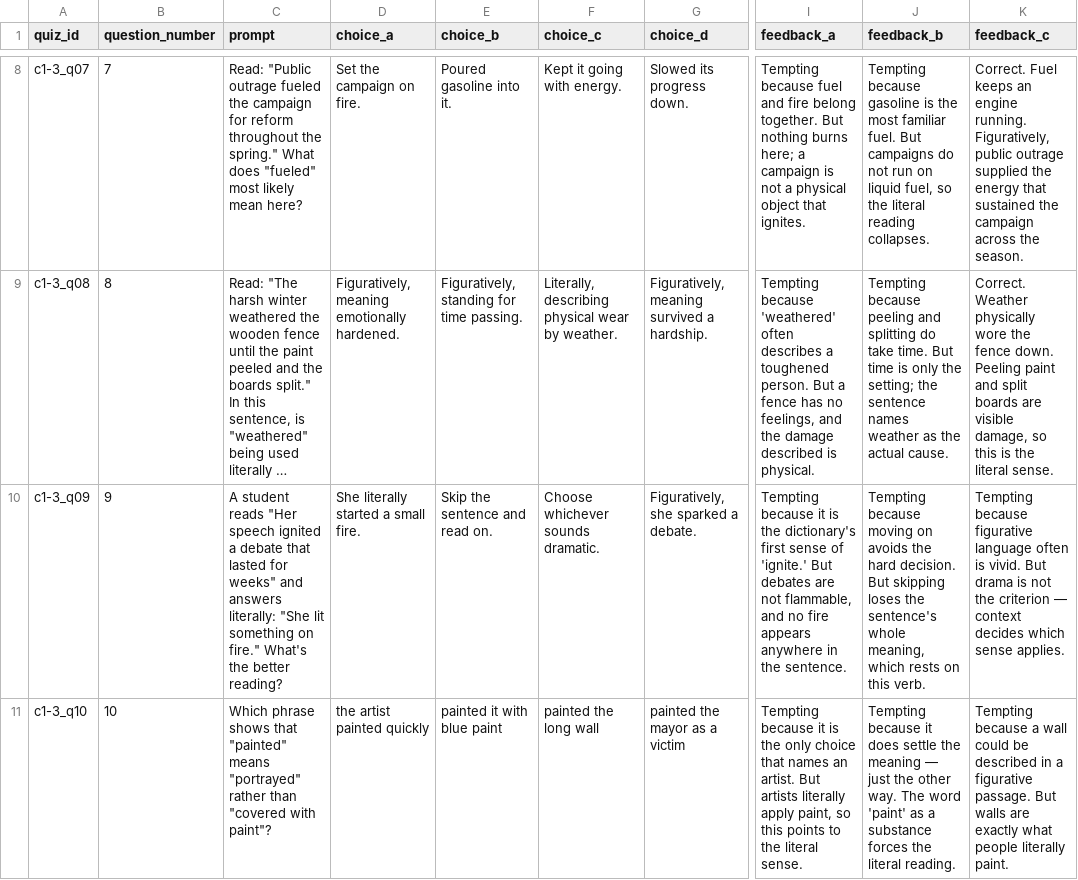
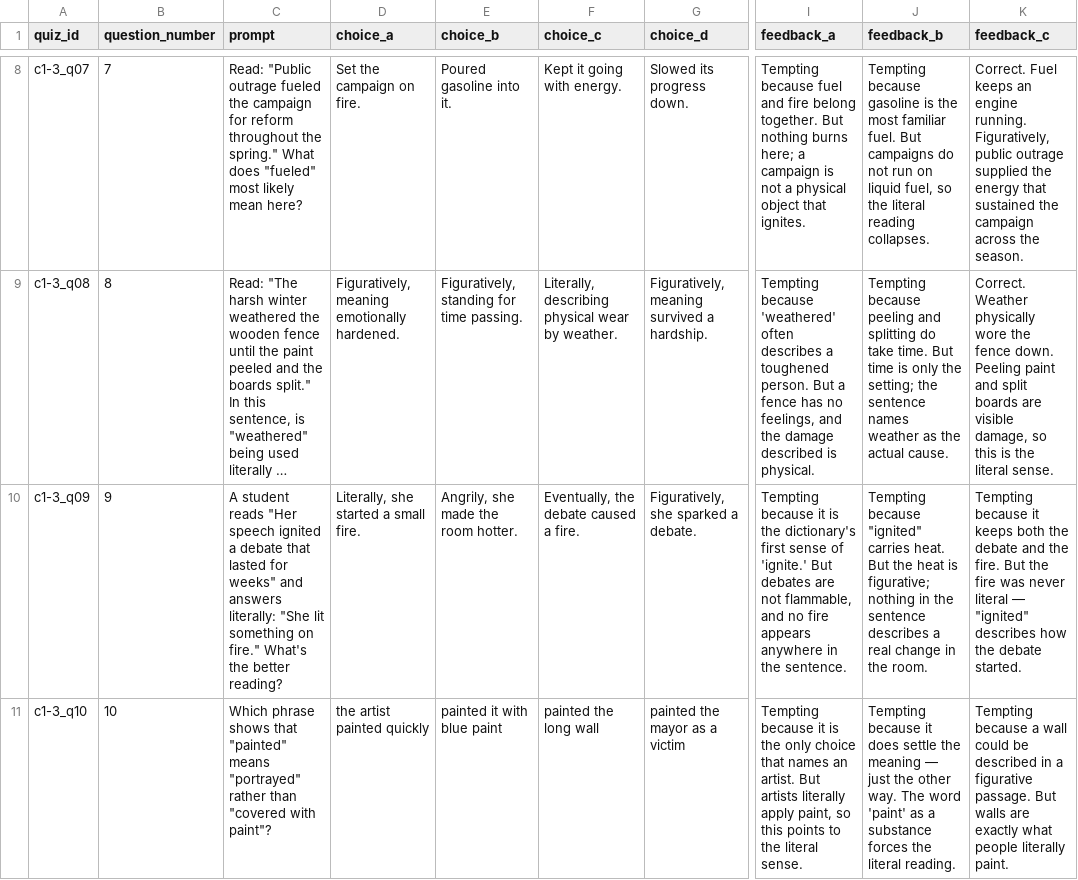
Before and after one commit to bellaw838/map_reading_break250, a CSV file: content/quizzes/c1/03-figurative-word-meaning.csv, drawn as a sheet; only a part is shown, gaps mark what is left out; long unchanged cells end in …; the diff names each change by its address in the sheet, - before the commit and + after, or states it on an @@ line.

```diff
--- a/content/quizzes/c1/03-figurative-word-meaning.csv
+++ b/content/quizzes/c1/03-figurative-word-meaning.csv
-D10 (choice_a): She literally started a small fire.
+D10 (choice_a): Literally, she started a small fire.
-E10 (choice_b): Skip the sentence and read on.
+E10 (choice_b): Angrily, she made the room hotter.
-F10 (choice_c): Choose whichever sounds dramatic.
+F10 (choice_c): Eventually, the debate caused a fire.
-J10 (feedback_b): Tempting because moving on avoids the hard decision. But skipping loses the sentence's whole meaning, which rests on this verb.
+J10 (feedback_b): Tempting because "ignited" carries heat. But the heat is figurative; nothing in the sentence describes a real change in the room.
-K10 (feedback_c): Tempting because figurative language often is vivid. But drama is not the criterion — context decides which sense applies.
+K10 (feedback_c): Tempting because it keeps both the debate and the fire. But the fire was never literal — "ignited" describes how the debate started.
```
Also changed, not shown: content/quizzes/a2/01-inference-clue-reasoning.csv, content/quizzes/a4/03-mood-vs-tone.csv, 8 other files.
